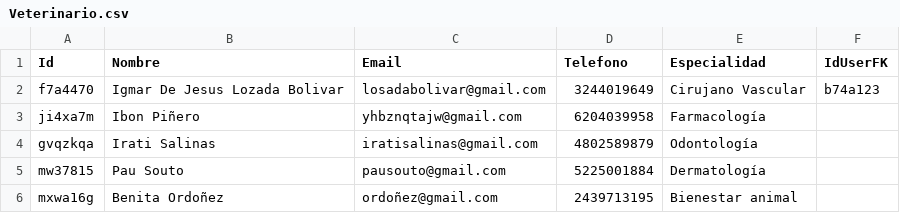
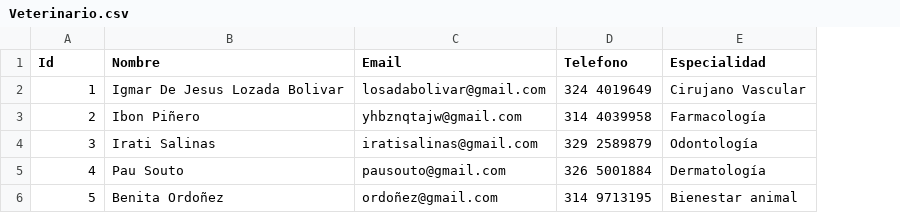
Before and after one commit to IgmarLozadaBolivar/VetApp, a CSV file: Persistence/Data/Csv/Veterinario.csv, drawn as a sheet; the diff names each change by its address in the sheet, - before the commit and + after, or states it on an @@ line.

```diff
--- a/Persistence/Data/Csv/Veterinario.csv
+++ b/Persistence/Data/Csv/Veterinario.csv
-column F (IdUserFK), row 2: b74a123
-A2 (Id): f7a4470
+A2 (Id): 1
-D2 (Telefono): 3244019649
+D2 (Telefono): 324 4019649
-A3 (Id): ji4xa7m
+A3 (Id): 2
-D3 (Telefono): 6204039958
+D3 (Telefono): 314 4039958
-A4 (Id): gvqzkqa
+A4 (Id): 3
-D4 (Telefono): 4802589879
+D4 (Telefono): 329 2589879
-A5 (Id): mw37815
+A5 (Id): 4
-D5 (Telefono): 5225001884
+D5 (Telefono): 326 5001884
-A6 (Id): mxwa16g
+A6 (Id): 5
-D6 (Telefono): 2439713195
+D6 (Telefono): 314 9713195
```
Also changed, not shown: Persistence/Data/Csv/Laboratorio.csv, Persistence/Data/Csv/Propietario.csv, 13 other files.
